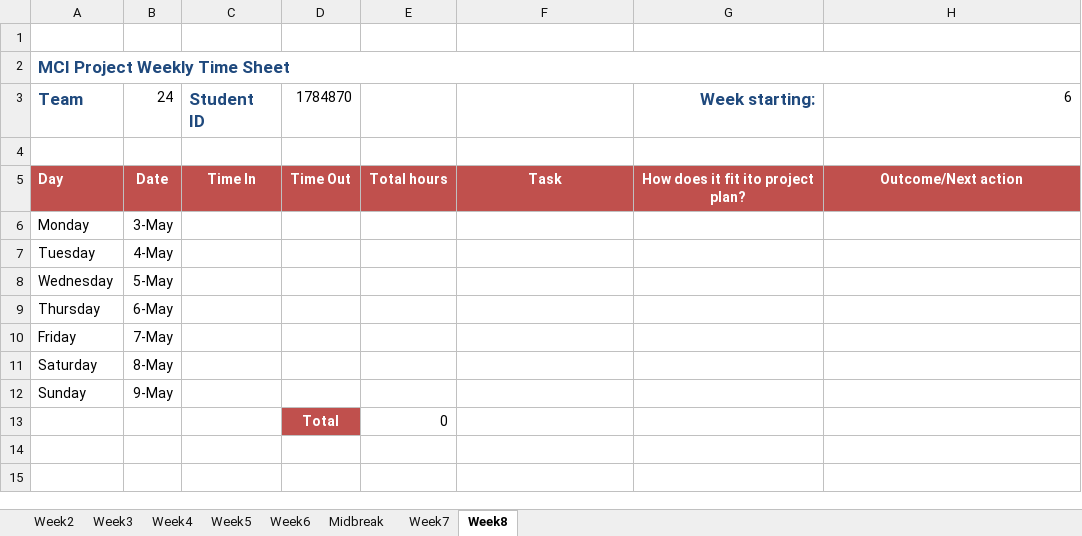
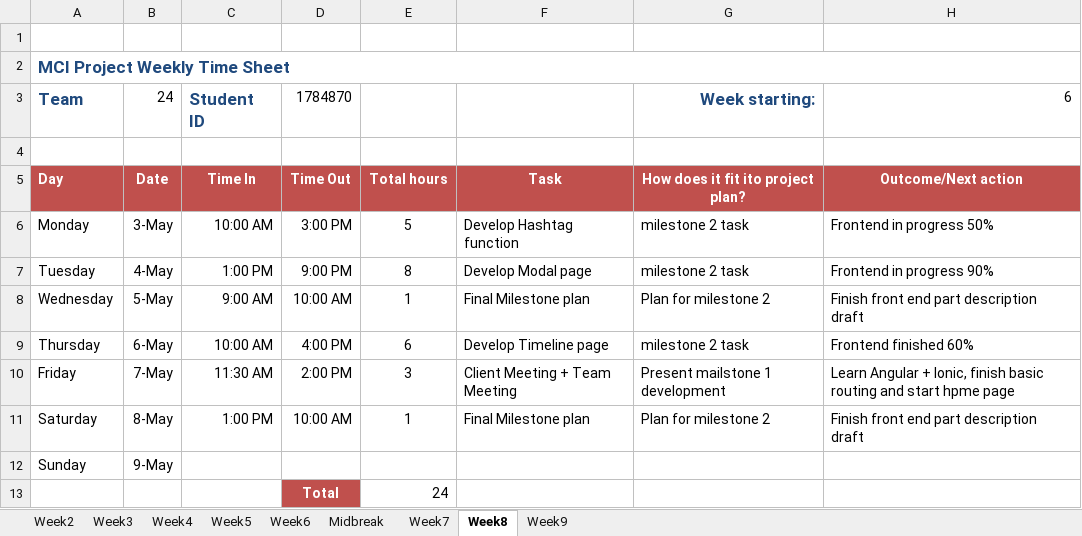
Before and after one commit to portiang20/project-mindspace, an Excel workbook: Agenda_Minutes_Timesheet/Time sheet/Timetsheet - Yingyao Lu.xlsx, sheet Week8, drawn as a sheet; values as stored, in another font and other column widths than the file's, no borders; the diff names each change by its address in the sheet, - before the commit and + after, or states it on an @@ line.

Commit message:
Emily updated week 8 timesheet

```diff
--- a/Agenda_Minutes_Timesheet/Time sheet/Timetsheet - Yingyao Lu.xlsx (sheet Week8)
+++ b/Agenda_Minutes_Timesheet/Time sheet/Timetsheet - Yingyao Lu.xlsx (sheet Week8)
+sheet tab: Week9
-C6: (empty)
+C6: 10:00 AM
-D6: (empty)
+D6: 3:00 PM
-E6: (empty)
+E6: 5
-F6: (empty)
+F6: Develop Hashtag function
-G6:G7: (empty)
+G6:G7: milestone 2 task
-H6: (empty)
+H6: Frontend in progress 50%
-C7: (empty)
+C7: 1:00 PM
-D7: (empty)
+D7: 9:00 PM
-E7: (empty)
+E7: 8
-F7: (empty)
+F7: Develop Modal page
-H7: (empty)
+H7: Frontend in progress 90%
-C8: (empty)
+C8: 9:00 AM
-D8: (empty)
+D8: 10:00 AM
-E8: (empty)
+E8: 1
-F8: (empty)
+F8: Final Milestone plan
-G8: (empty)
+G8: Plan for milestone 2
-H8: (empty)
+H8: Finish front end part description draft
-C9: (empty)
+C9: 10:00 AM
-D9: (empty)
+D9: 4:00 PM
-E9: (empty)
+E9: 6
-F9: (empty)
+F9: Develop Timeline page
-G9: (empty)
+G9: milestone 2 task
-H9: (empty)
+H9: Frontend finished 60%
-C10: (empty)
+C10: 11:30 AM
-D10: (empty)
+D10: 2:00 PM
-E10: (empty)
+E10: 3
-F10: (empty)
+F10: Client Meeting + Team Meeting
-G10: (empty)
+G10: Present mailstone 1 development
-H10: (empty)
+H10: Learn Angular + Ionic, finish basic routing and start hpme page
-C11: (empty)
+C11: 1:00 PM
-D11: (empty)
+D11: 10:00 AM
-E11: (empty)
+E11: 1
-F11: (empty)
+F11: Final Milestone plan
-G11: (empty)
+G11: Plan for milestone 2
-H11: (empty)
+H11: Finish front end part description draft
-E13: 0
+E13: 24
```
Also changed, not shown: 1 other file.
